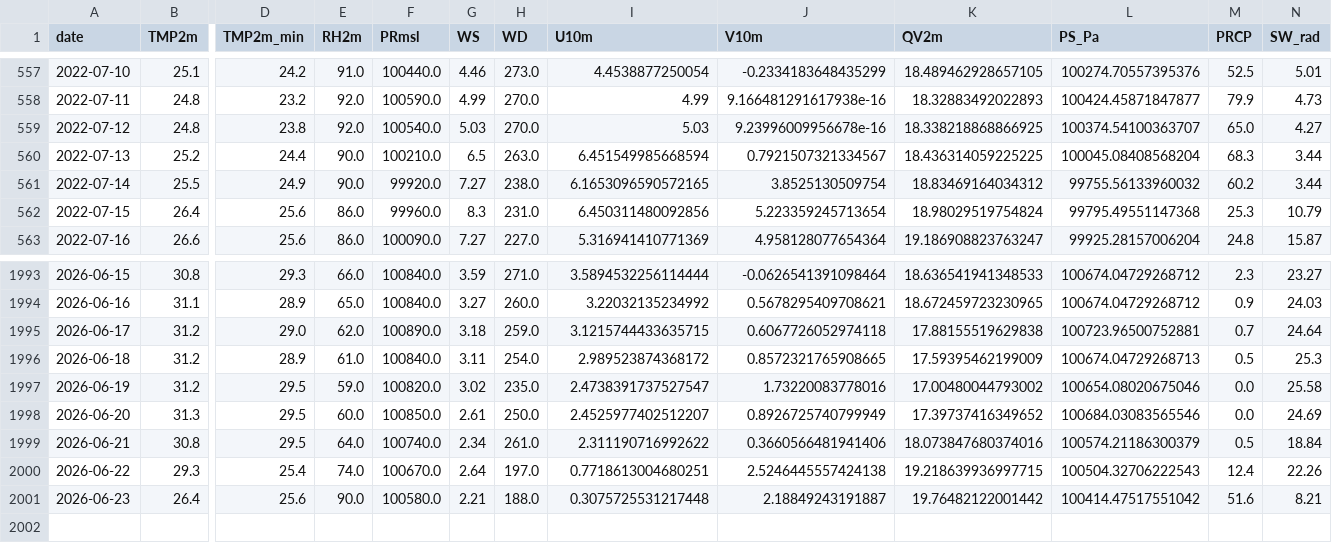
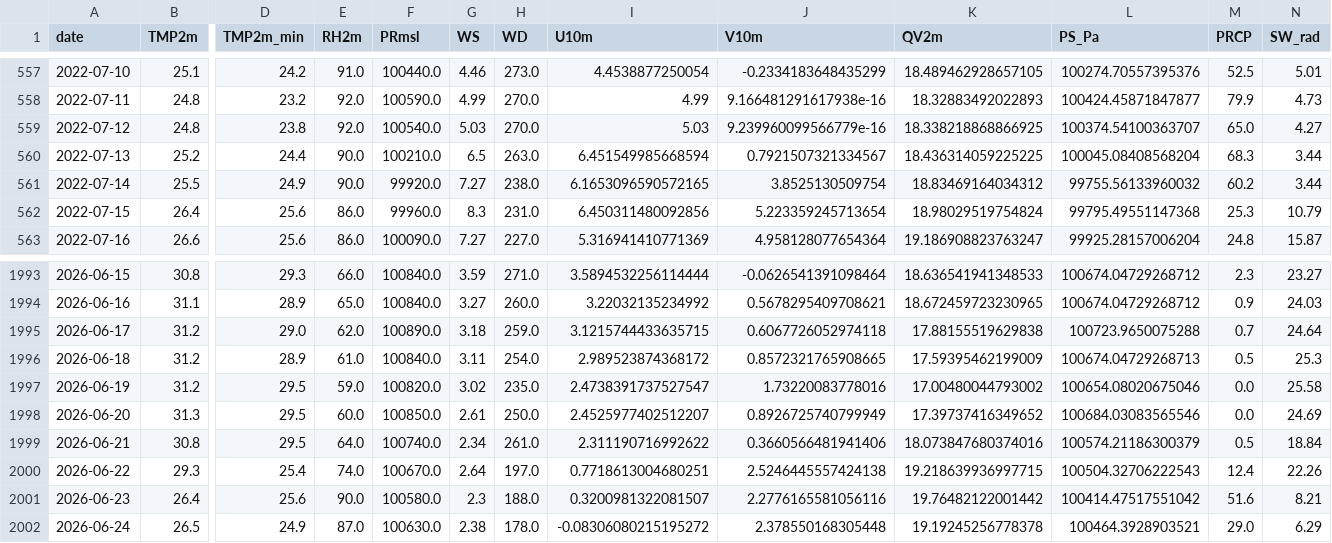
Before and after one commit to souravk03/openmeteo-live-forecast, a CSV file: data/om/Mumbai/om_cache_mumbai.csv, drawn as a sheet; only a part is shown, gaps mark what is left out; rows hold the shown columns only; the diff names each change by its address in the sheet, - before the commit and + after, or states it on an @@ line.

Commit message:
[Mumbai] om_cache_mumbai.csv 2026-06-25

```diff
--- a/data/om/Mumbai/om_cache_mumbai.csv
+++ b/data/om/Mumbai/om_cache_mumbai.csv
-J559 (V10m): 9.23996009956678e-16
+J559 (V10m): 9.239960099566779e-16
-L1995 (PS_Pa): 100723.96500752881
+L1995 (PS_Pa): 100723.9650075288
-G2001 (WS): 2.21
+G2001 (WS): 2.3
-I2001 (U10m): 0.3075725531217448
+I2001 (U10m): 0.3200981322081507
-J2001 (V10m): 2.18849243191887
+J2001 (V10m): 2.2776165581056116
+row 2002: 2026-06-24 | 26.5 | 24.9 | 87.0 | 100630.0 | 2.38 | 178.0 | -0.08306080215195272 | 2.378550168305448 | 19.19245256778378 | 100464.3928903521 | 29.0 | 6.29
```
